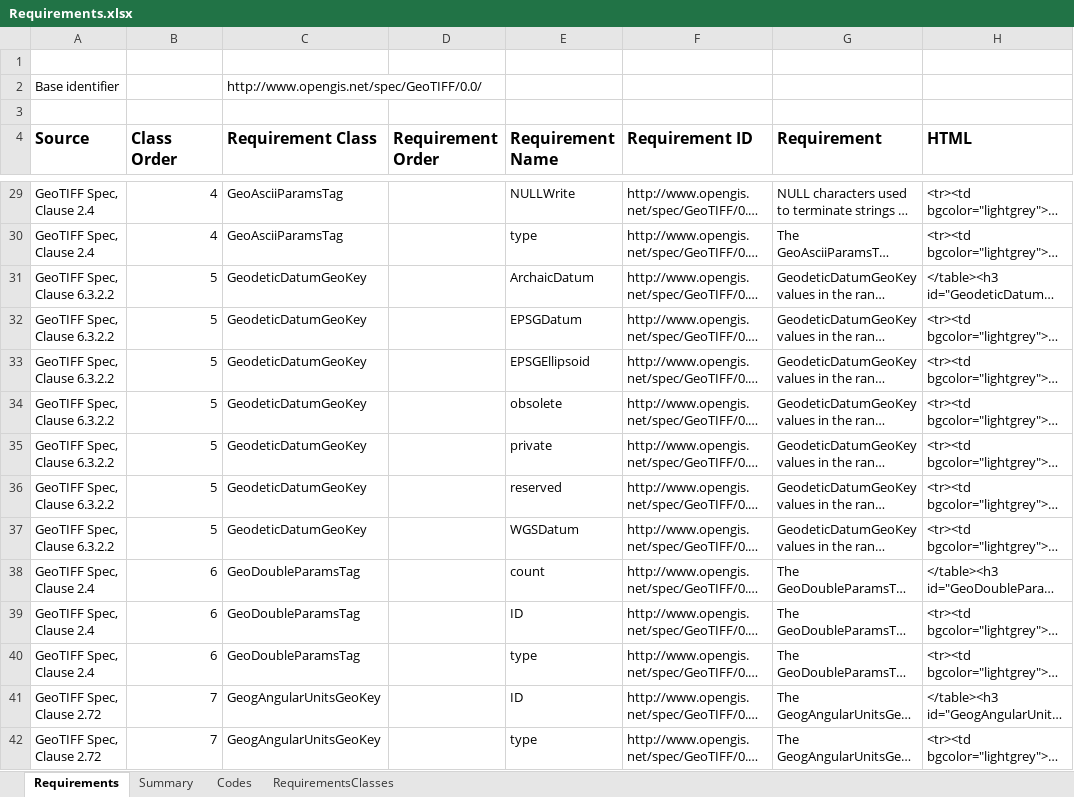
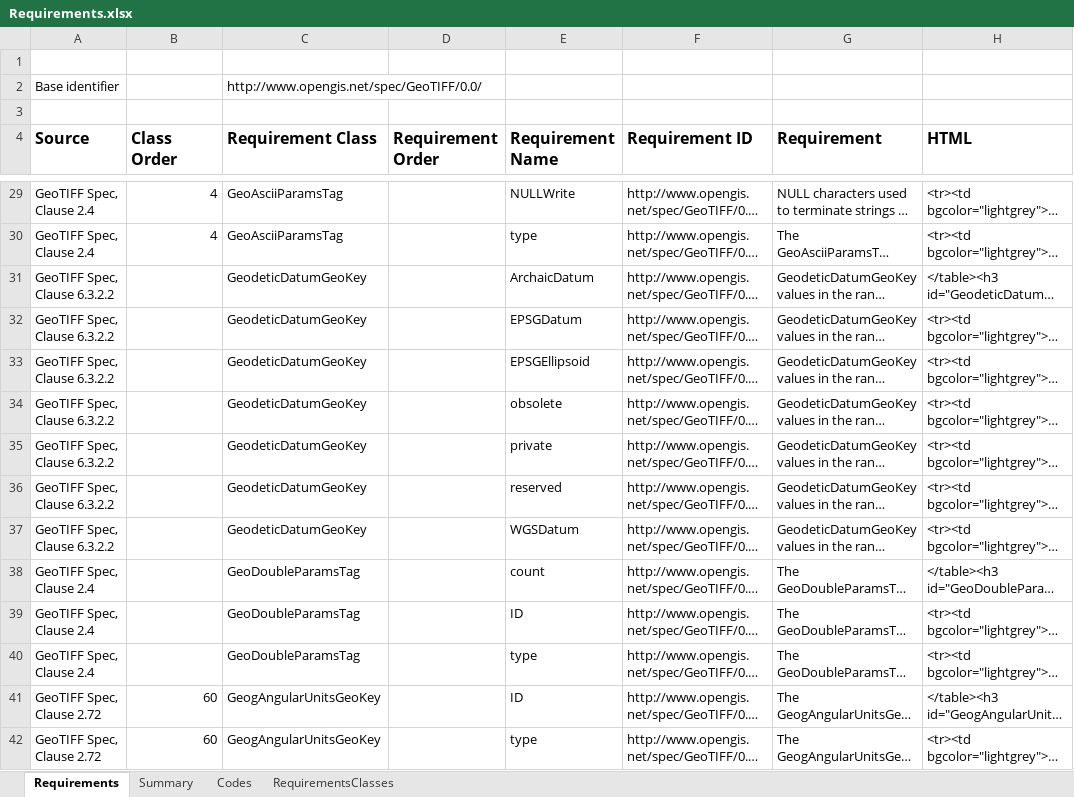
Before and after one commit to opengeospatial/geotiff, an Excel workbook: Requirements/Requirements.xlsx, sheet Requirements, drawn as a sheet; only a part is shown, gaps mark what is left out; long unchanged cells end in …; values as stored, in another font and other column widths than the file's, no borders; the diff covers the shown part only; the diff names each change by its address in the sheet, - before the commit and + after, or states it on an @@ line.

Commit message:
Sorting Requirements
Sorted requirements by groups and got numbering fixed

```diff
--- a/Requirements/Requirements.xlsx (sheet Requirements)
+++ b/Requirements/Requirements.xlsx (sheet Requirements)
-B31:B37 (Class Order): 5
+B31:B37 (Class Order): (empty)
-B38:B40 (Class Order): 6
+B38:B40 (Class Order): (empty)
-B41:B42 (Class Order): 7
+B41:B42 (Class Order): 60
```
Also changed, not shown: 136 edited cells elsewhere in this sheet, 5 other files.
